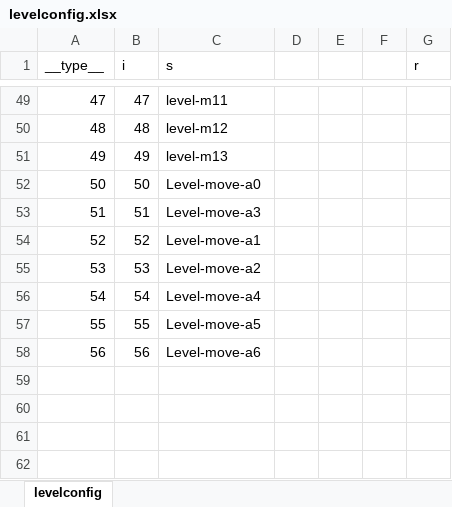
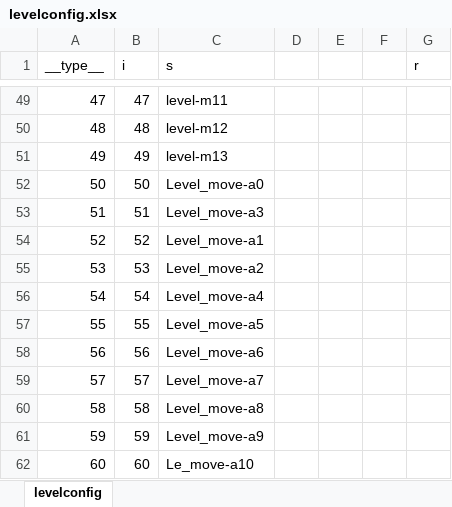
Before and after one commit to justmade/blockdooms, an Excel workbook: BlockDisappear/docments/levelconfig.xlsx, sheet levelconfig, drawn as a sheet; only a part is shown, gaps mark what is left out; values as stored, in another font and other column widths than the file's, no borders; the diff names each change by its address in the sheet, - before the commit and + after, or states it on an @@ line.

Commit message:
level config

```diff
--- a/BlockDisappear/docments/levelconfig.xlsx (sheet levelconfig)
+++ b/BlockDisappear/docments/levelconfig.xlsx (sheet levelconfig)
-C52 (s): Level-move-a0
+C52 (s): Level_move-a0
-C53 (s): Level-move-a3
+C53 (s): Level_move-a3
-C54 (s): Level-move-a1
+C54 (s): Level_move-a1
-C55 (s): Level-move-a2
+C55 (s): Level_move-a2
-C56 (s): Level-move-a4
+C56 (s): Level_move-a4
-C57 (s): Level-move-a5
+C57 (s): Level_move-a5
-C58 (s): Level-move-a6
+C58 (s): Level_move-a6
+row 59: 57 | 57 | Level_move-a7
+row 60: 58 | 58 | Level_move-a8
+row 61: 59 | 59 | Level_move-a9
+row 62: 60 | 60 | Le_move-a10
```
Also changed, not shown: BlockDisappear/docments/levels-difficult.xlsx.
